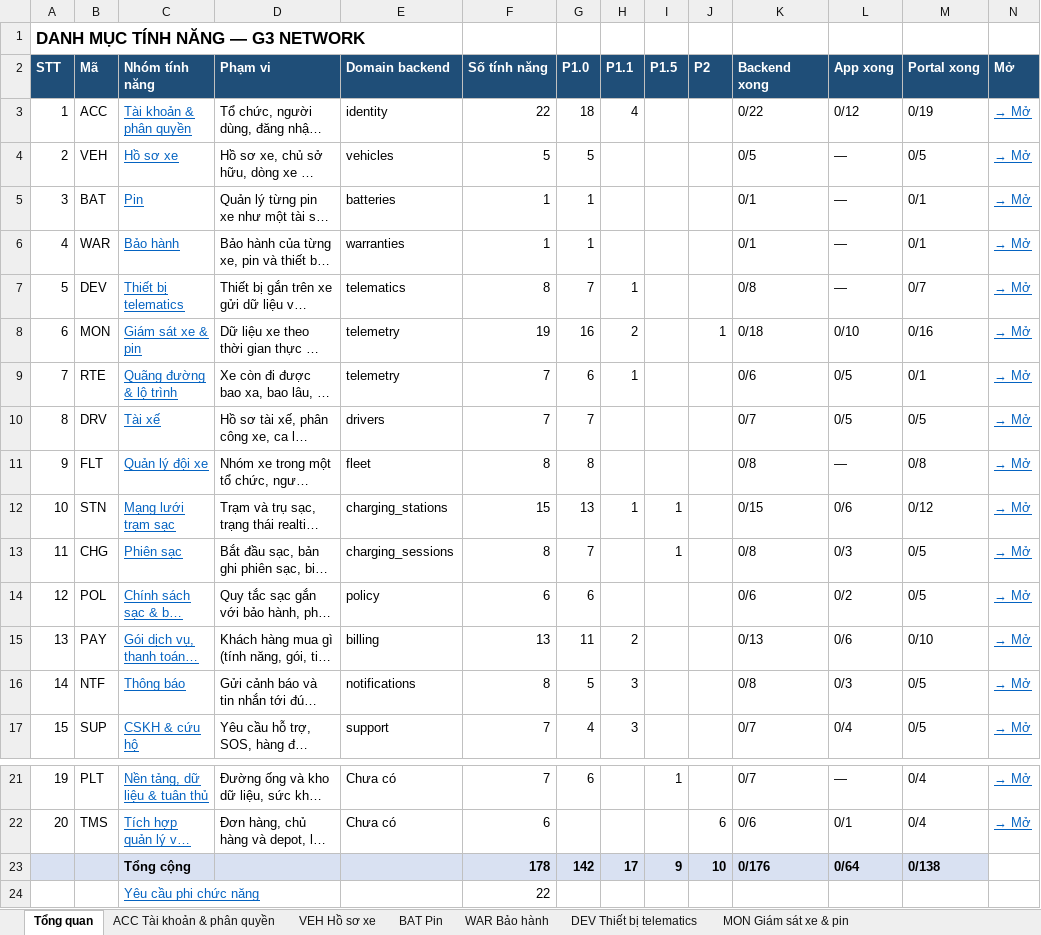
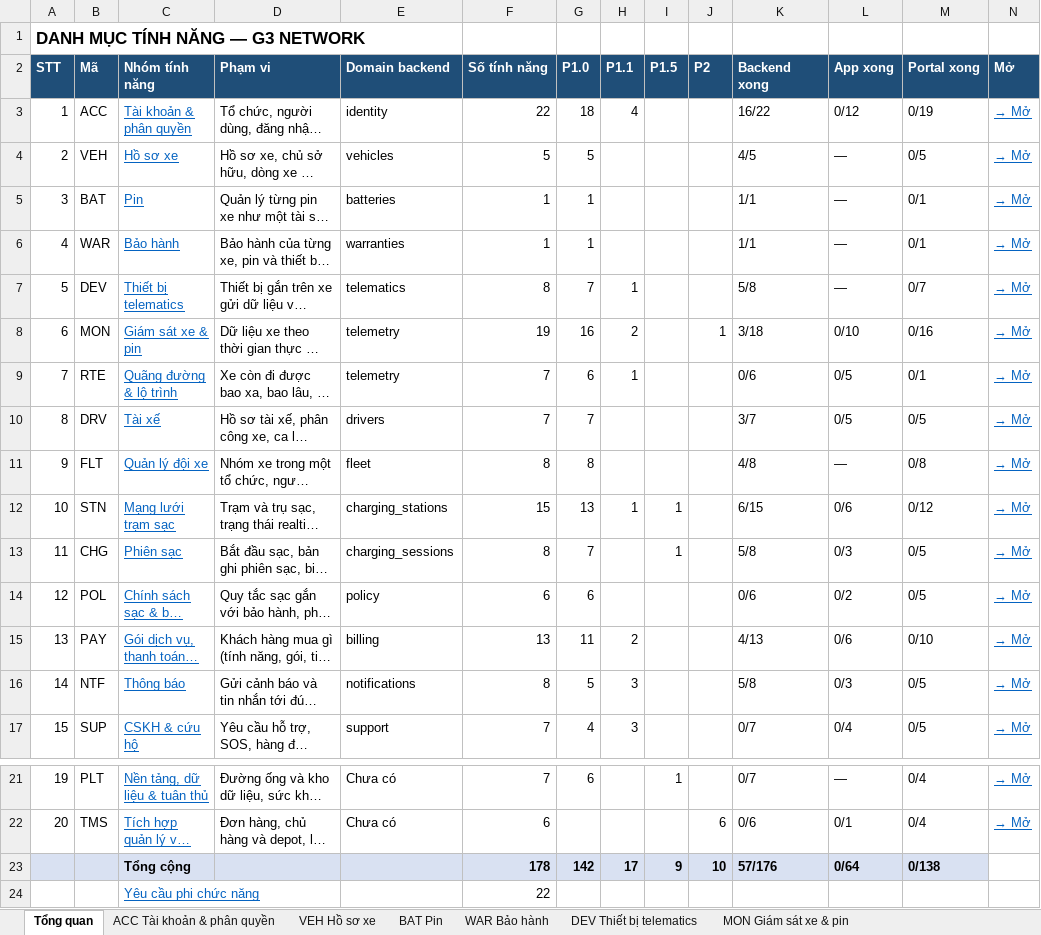
Before and after one commit to yolo-coccoc/G3Network-app, an Excel workbook: docs/product/features/features.xlsx, sheet Tổng quan, drawn as a sheet; only a part is shown, gaps mark what is left out; long unchanged cells end in …; values as stored, in another font and other column widths than the file's, no borders; the diff names each change by its address in the sheet, - before the commit and + after, or states it on an @@ line.

```diff
--- a/docs/product/features/features.xlsx (sheet Tổng quan)
+++ b/docs/product/features/features.xlsx (sheet Tổng quan)
-K3 (Backend xong): 0/22
+K3 (Backend xong): 16/22
-K4 (Backend xong): 0/5
+K4 (Backend xong): 4/5
-K5:K6 (Backend xong): 0/1
+K5:K6 (Backend xong): 1/1
-K7 (Backend xong): 0/8
+K7 (Backend xong): 5/8
-K8 (Backend xong): 0/18
+K8 (Backend xong): 3/18
-K10 (Backend xong): 0/7
+K10 (Backend xong): 3/7
-K11 (Backend xong): 0/8
+K11 (Backend xong): 4/8
-K12 (Backend xong): 0/15
+K12 (Backend xong): 6/15
-K13 (Backend xong): 0/8
+K13 (Backend xong): 5/8
-K15 (Backend xong): 0/13
+K15 (Backend xong): 4/13
-K16 (Backend xong): 0/8
+K16 (Backend xong): 5/8
-K23 (Backend xong): 0/176
+K23 (Backend xong): 57/176
```
Also changed, not shown: sheet ACC Tài khoản & phân quyền, sheet STN Mạng lưới trạm sạc, sheet CHG Phiên sạc, sheet NTF Thông báo, sheet FLT Quản lý đội xe, sheet DEV Thiết bị telematics, 6 more sheets, 20 other files.
